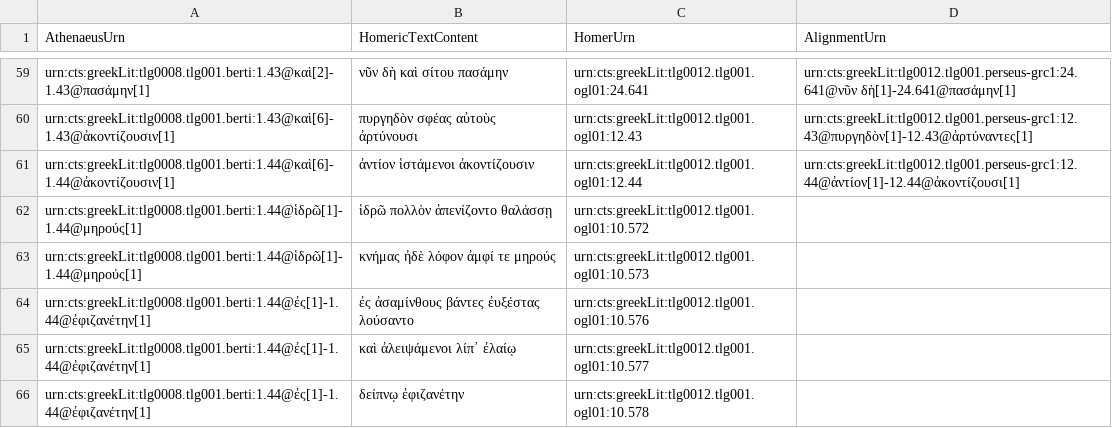
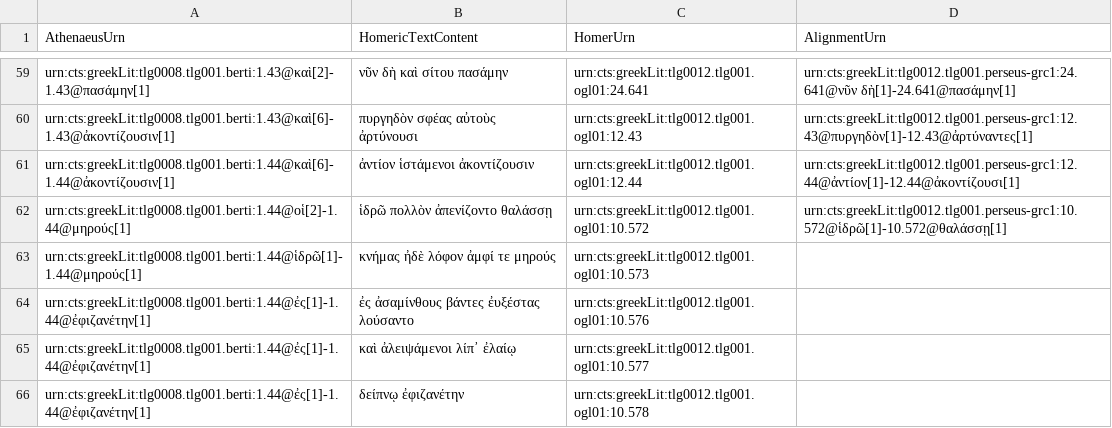
Before and after one commit to DigitalAthenaeus/varia, a CSV file: homer/htr.csv, drawn as a sheet; only a part is shown, gaps mark what is left out.

Commit message:
Update htr.csv

```diff
--- a/homer/htr.csv
+++ b/homer/htr.csv
@@ -61,3 +61,3 @@
 "urn:cts:greekLit:tlg0008.tlg001.berti:1.44@καὶ[6]-1.44@ἀκοντίζουσιν[1]","ἀντίον ἱστάμενοι ἀκοντίζουσιν", "urn:cts:greekLit:tlg0012.tlg001.ogl01:12.44","urn:cts:greekLit:tlg0012.tlg001.perseus-grc1:12.44@ἀντίον[1]-12.44@ἀκοντίζουσι[1]"
-"urn:cts:greekLit:tlg0008.tlg001.berti:1.44@ἱδρῶ[1]-1.44@μηρούς[1]","ἱδρῶ πολλὸν ἀπενίζοντο θαλάσσῃ", "urn:cts:greekLit:tlg0012.tlg001.ogl01:10.572",""
+"urn:cts:greekLit:tlg0008.tlg001.berti:1.44@οἱ[2]-1.44@μηρούς[1]","ἱδρῶ πολλὸν ἀπενίζοντο θαλάσσῃ", "urn:cts:greekLit:tlg0012.tlg001.ogl01:10.572","urn:cts:greekLit:tlg0012.tlg001.perseus-grc1:10.572@ἱδρῶ[1]-10.572@θαλάσσῃ[1]"
 "urn:cts:greekLit:tlg0008.tlg001.berti:1.44@ἱδρῶ[1]-1.44@μηρούς[1]","κνήμας ἠδὲ λόφον ἀμφί τε μηρούς", "urn:cts:greekLit:tlg0012.tlg001.ogl01:10.573",""
```
